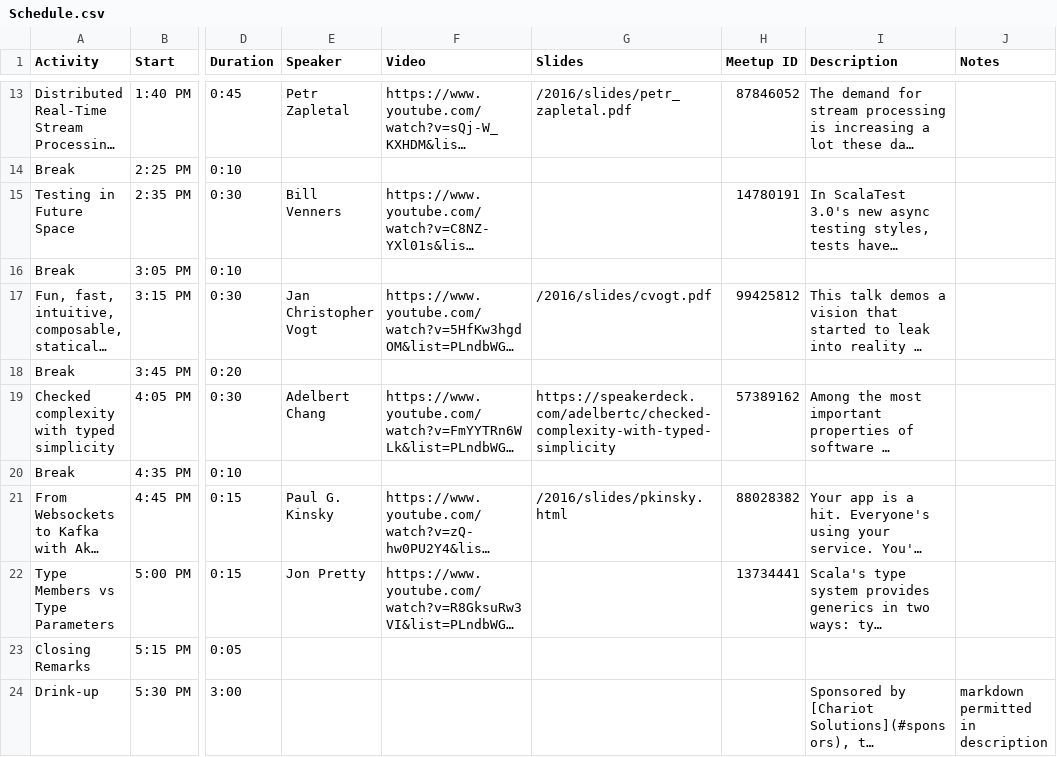
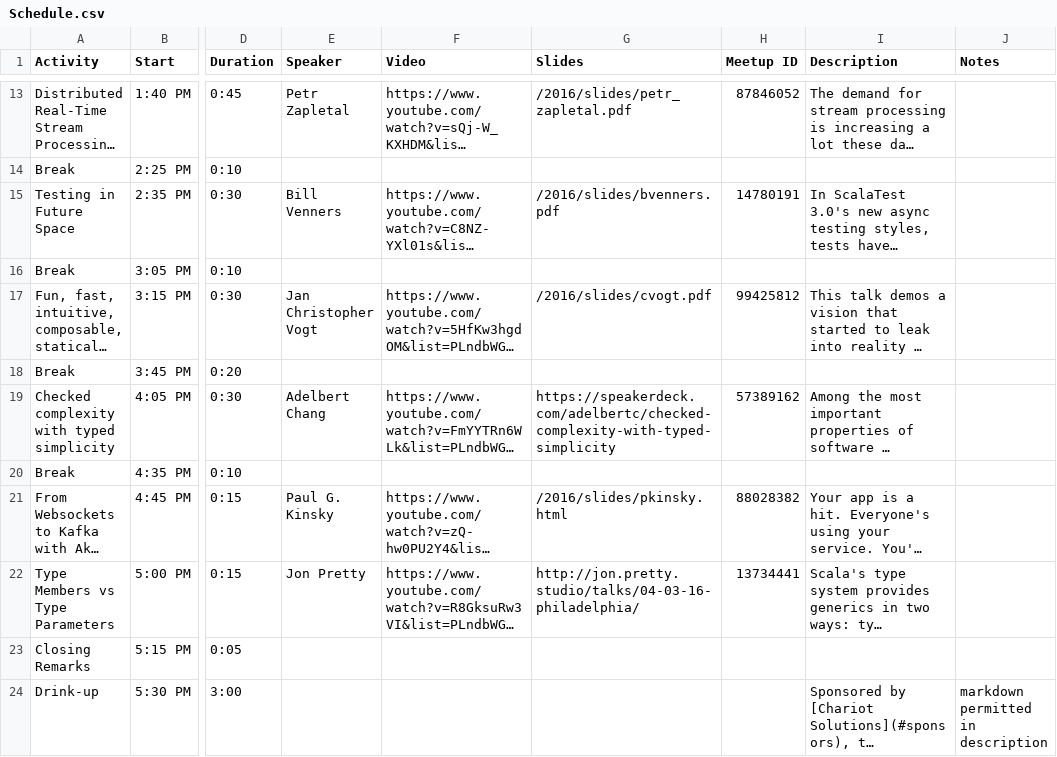
Before and after one commit to nescalas/northeast-scala-symposium, a CSV file: src/main/resources/2016/Schedule.csv, drawn as a sheet; only a part is shown, gaps mark what is left out; long unchanged cells end in …; the diff names each change by its address in the sheet, - before the commit and + after, or states it on an @@ line.

Commit message:
Added Bill Venners' and Jon Pretty's slides.

```diff
--- a/src/main/resources/2016/Schedule.csv
+++ b/src/main/resources/2016/Schedule.csv
-G15 (Slides): (empty)
+G15 (Slides): /2016/slides/bvenners.pdf
-G22 (Slides): (empty)
+G22 (Slides): http://jon.pretty.studio/talks/04-03-16-philadelphia/
```
Also changed, not shown: 1 other file.
